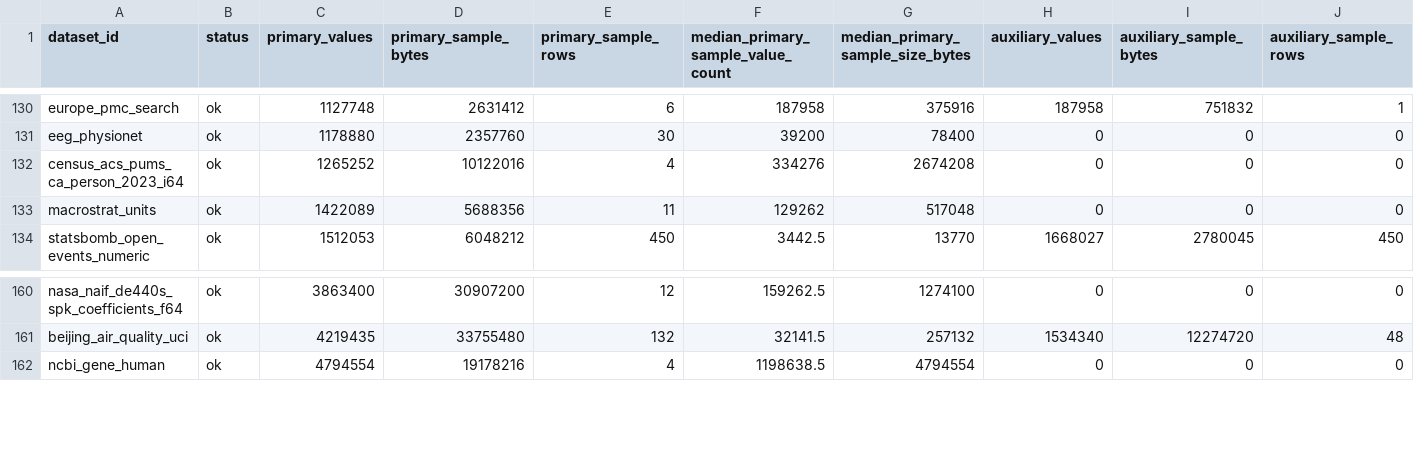
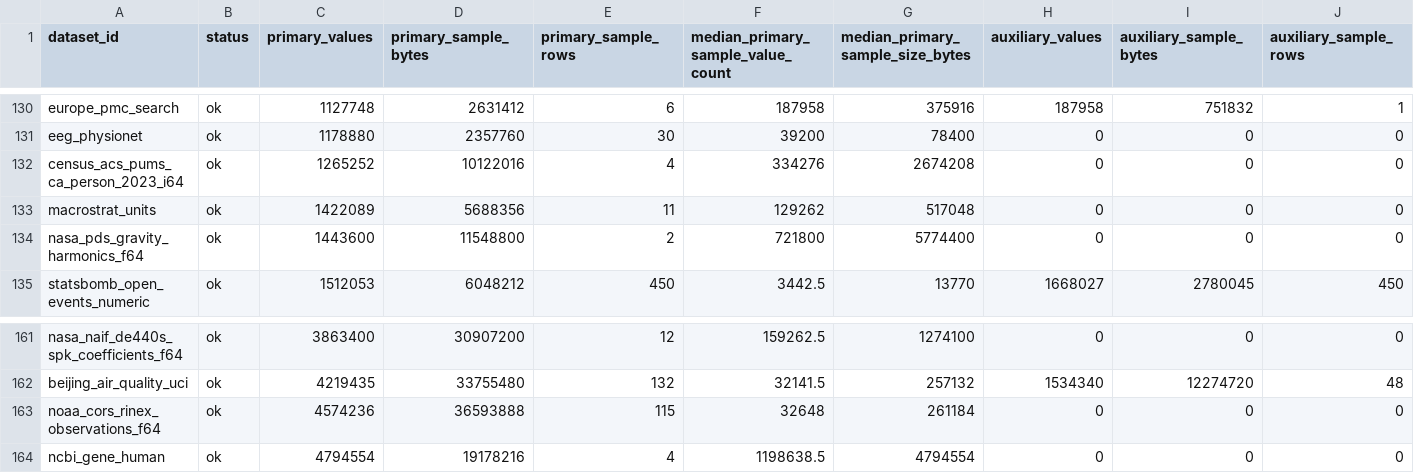
Before and after one commit to Cyan4973/public_datasets_collection, a TSV file: reports/accepted_recipe_audit.tsv, drawn as a sheet; only a part is shown, gaps mark what is left out; rows hold the shown columns only; the diff names each change by its address in the sheet, - before the commit and + after, or states it on an @@ line.

Commit message:
Add GNSS and lunar gravity float64 datasets

```diff
--- a/reports/accepted_recipe_audit.tsv
+++ b/reports/accepted_recipe_audit.tsv
+row 134: nasa_pds_gravity_harmonics_f64 | ok | 1443600 | 11548800 | 2 | 721800 | 5774400 | 0 | 0 | 0
+row 163: noaa_cors_rinex_observations_f64 | ok | 4574236 | 36593888 | 115 | 32648 | 261184 | 0 | 0 | 0
```
Also changed, not shown: 14 other files.
